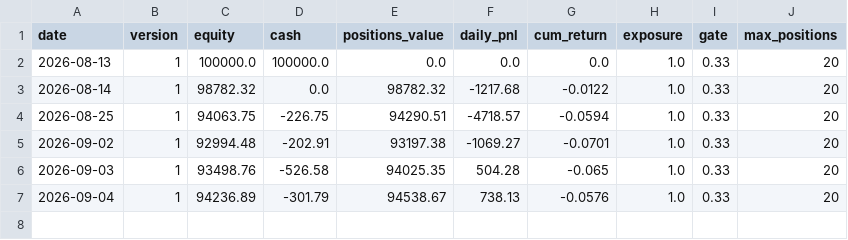
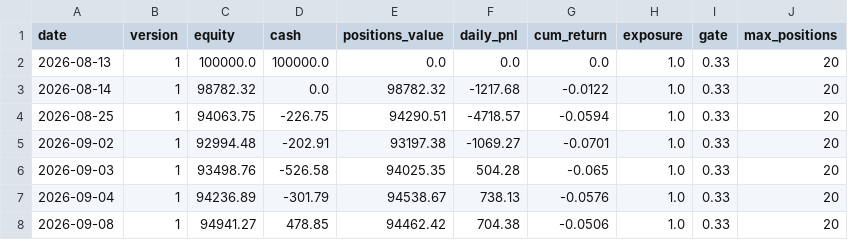
Before and after one commit to meloun7711/finance-bot, a CSV file: FNCBOT/performance.csv, drawn as a sheet; the diff names each change by its address in the sheet, - before the commit and + after, or states it on an @@ line.

```diff
--- a/FNCBOT/performance.csv
+++ b/FNCBOT/performance.csv
+row 8: 2026-09-08 | 1 | 94941.27 | 478.85 | 94462.42 | 704.38 | -0.0506 | 1.0 | 0.33 | 20
```
Also changed, not shown: FNCBOT/trades.csv, 4 other files.
